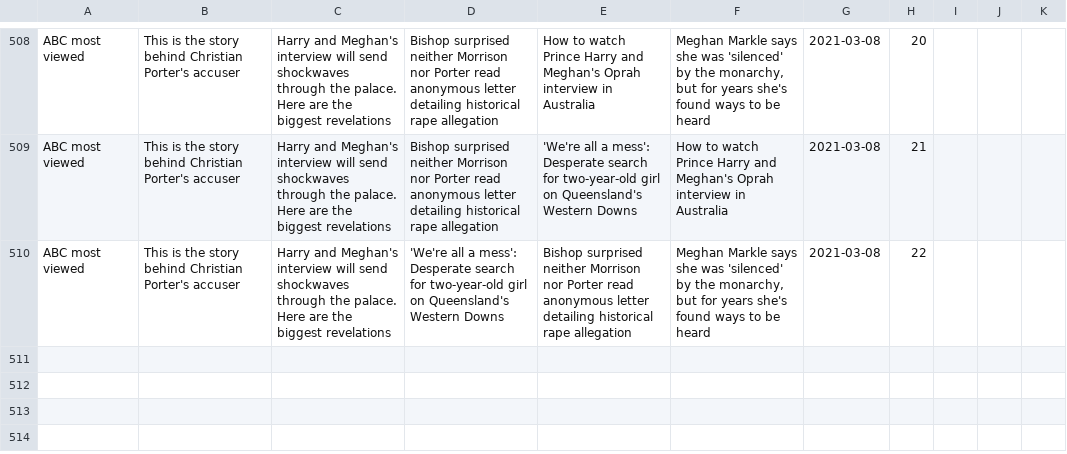
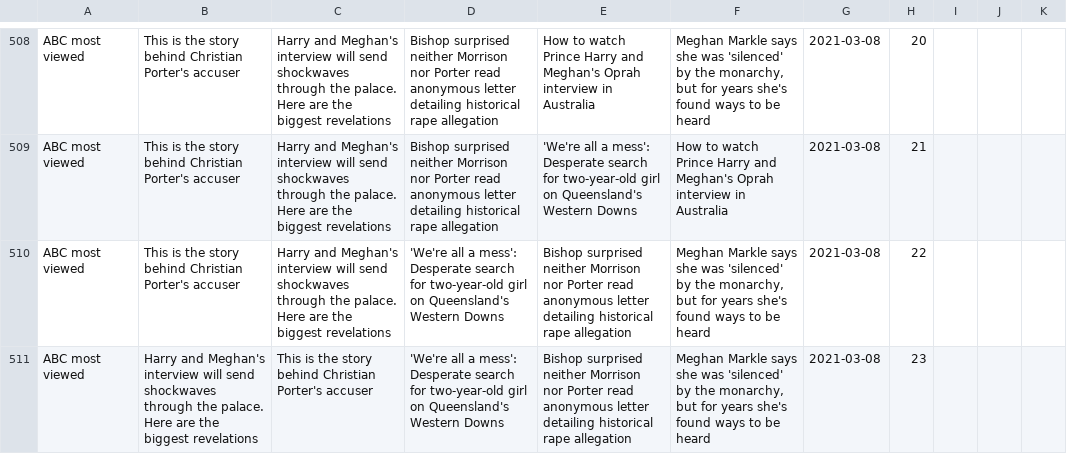
Before and after one commit to joshnicholas/trends, a CSV file: data/abc_pop.csv, drawn as a sheet; only a part is shown, gaps mark what is left out.

Commit message:
Latest data: Mon Mar  8 13:33:10 UTC 2021

```diff
--- a/data/abc_pop.csv
+++ b/data/abc_pop.csv
@@ -510 +510,2 @@ ABC most viewed,This is the story behind Christian Porter's accuser,Harry and Me
 ABC most viewed,This is the story behind Christian Porter's accuser,Harry and Meghan's interview will send shockwaves through the palace. Here are the biggest revelations,'We're all a mess': Desperate search for two-year-old girl on Queensland's Western Downs,Bishop surprised neither Morrison nor Porter read anonymous letter detailing historical rape allegation,"Meghan Markle says she was 'silenced' by the monarchy, but for years she's found ways to be heard",2021-03-08,22,,,
+ABC most viewed,Harry and Meghan's interview will send shockwaves through the palace. Here are the biggest revelations,This is the story behind Christian Porter's accuser,'We're all a mess': Desperate search for two-year-old girl on Queensland's Western Downs,Bishop surprised neither Morrison nor Porter read anonymous letter detailing historical rape allegation,"Meghan Markle says she was 'silenced' by the monarchy, but for years she's found ways to be heard",2021-03-08,23,,,
```
